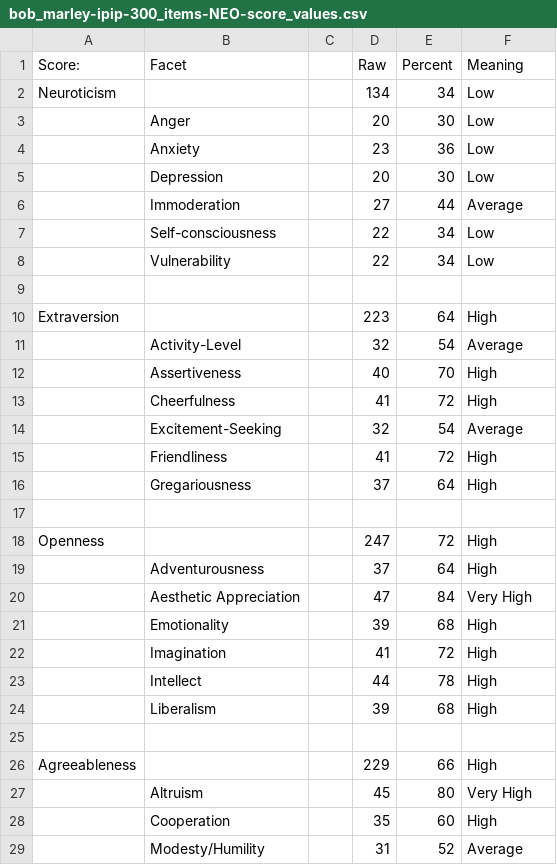
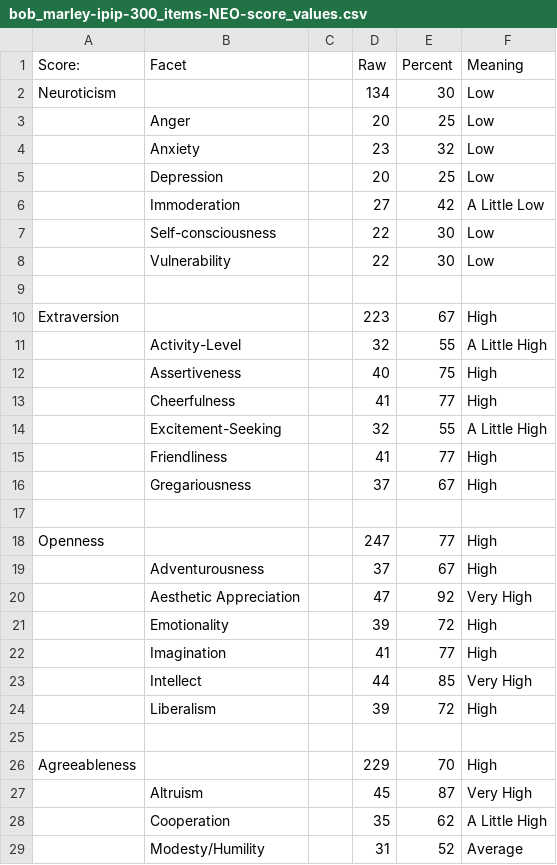
Before and after one commit to tomwhartung/five_factor_model, a CSV file: results/famous/bob_marley-ipip-300_items-NEO-score_values.csv, drawn as a sheet; only a part is shown; the diff covers the shown part only.

Commit message:
Updated the score values in bob_marley-ipip-300_items-NEO-score_values.csv to contain the new score values based on the new formulas.

```diff
--- a/results/famous/bob_marley-ipip-300_items-NEO-score_values.csv
+++ b/results/famous/bob_marley-ipip-300_items-NEO-score_values.csv
@@ -1,29 +1,29 @@
 Score:,Facet,,Raw,Percent,Meaning
-Neuroticism ,,,134,34,Low
-,Anger,,20,30,Low
-,Anxiety,,23,36,Low
-,Depression,,20,30,Low
-,Immoderation,,27,44,Average
-,Self-consciousness,,22,34,Low
-,Vulnerability,,22,34,Low
+Neuroticism ,,,134,30,Low
+,Anger,,20,25,Low
+,Anxiety,,23,32,Low
+,Depression,,20,25,Low
+,Immoderation,,27,42,A Little Low
+,Self-consciousness,,22,30,Low
+,Vulnerability,,22,30,Low
 ,,,,,
-Extraversion ,,,223,64,High
-,Activity-Level,,32,54,Average
-,Assertiveness,,40,70,High
-,Cheerfulness,,41,72,High
-,Excitement-Seeking,,32,54,Average
-,Friendliness,,41,72,High
-,Gregariousness,,37,64,High
+Extraversion ,,,223,67,High
+,Activity-Level,,32,55,A Little High
+,Assertiveness,,40,75,High
+,Cheerfulness,,41,77,High
+,Excitement-Seeking,,32,55,A Little High
+,Friendliness,,41,77,High
+,Gregariousness,,37,67,High
 ,,,,,
-Openness ,,,247,72,High
-,Adventurousness,,37,64,High
-,Aesthetic Appreciation,,47,84,Very High
-,Emotionality,,39,68,High
-,Imagination,,41,72,High
-,Intellect,,44,78,High
-,Liberalism,,39,68,High
+Openness ,,,247,77,High
+,Adventurousness,,37,67,High
+,Aesthetic Appreciation,,47,92,Very High
+,Emotionality,,39,72,High
+,Imagination,,41,77,High
+,Intellect,,44,85,Very High
+,Liberalism,,39,72,High
 ,,,,,
-Agreeableness,,,229,66,High
-,Altruism,,45,80,Very High
-,Cooperation,,35,60,High
+Agreeableness,,,229,70,High
+,Altruism,,45,87,Very High
+,Cooperation,,35,62,A Little High
 ,Modesty/Humility,,31,52,Average
```
Also changed, not shown: 15 edited cells elsewhere in this file.
